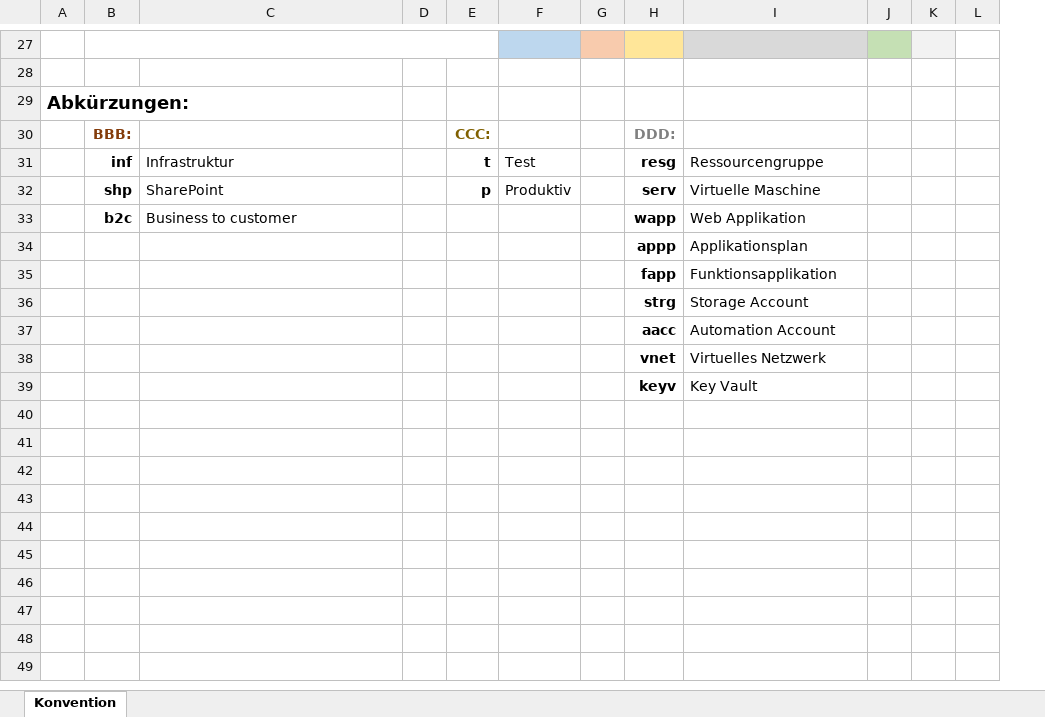
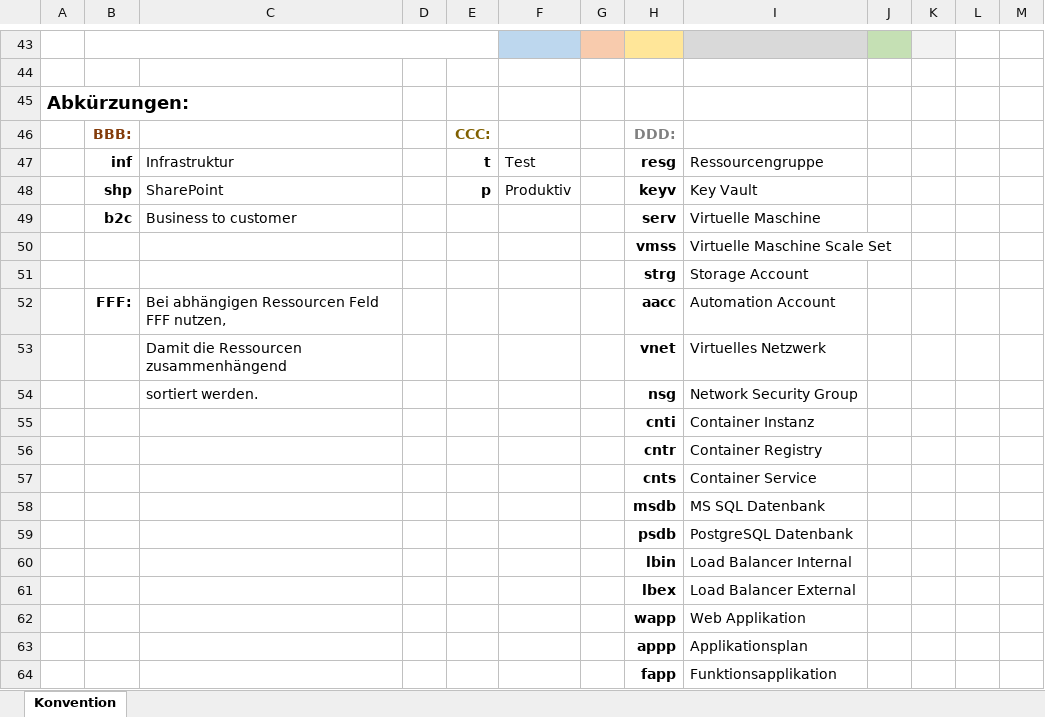
Before and after one commit to AlyaKoni/ALYADO-ADM-Public, an Excel workbook: data/naming/NamingConventionAzure.xlsx, sheet Konvention, drawn as a sheet; only a part is shown, gaps mark what is left out; values as stored, in another font and other column widths than the file's, no borders; charts and pictures and conditional formats not drawn; removed rows and columns are numbered as before the commit, all else as after; the diff covers the shown part only; the diff names each change by its address in the sheet, - before the commit and + after, or states it on an @@ line.

```diff
--- a/data/naming/NamingConventionAzure.xlsx (sheet Konvention)
+++ b/data/naming/NamingConventionAzure.xlsx (sheet Konvention)
+column M, empty
-H48: serv
+H48: keyv
-I48: Virtuelle Maschine
+I48: Key Vault
-H49: wapp
+H49: serv
-I49: Web Applikation
+I49: Virtuelle Maschine
+row 50:  |  |  |  |  |  |  | vmss | Virtuelle Maschine Scale Set
@@ row 36 moved to row 51: strg @@
+row 52:  | FFF: | Bei abhängigen Ressourcen Feld FFF nutzen, |  |  |  |  | aacc | Automation Account
+row 53:  |  | Damit die Ressourcen zusammenhängend |  |  |  |  | vnet | Virtuelles Netzwerk
+row 54:  |  | sortiert werden. |  |  |  |  | nsg | Network Security Group
+row 55:  |  |  |  |  |  |  | cnti | Container Instanz
+row 56:  |  |  |  |  |  |  | cntr | Container Registry
+row 57:  |  |  |  |  |  |  | cnts | Container Service
+row 58:  |  |  |  |  |  |  | msdb | MS SQL Datenbank
+row 59:  |  |  |  |  |  |  | psdb | PostgreSQL Datenbank
+row 60:  |  |  |  |  |  |  | lbin | Load Balancer Internal
+row 61:  |  |  |  |  |  |  | lbex | Load Balancer External
+row 62:  |  |  |  |  |  |  | wapp | Web Applikation
-row 37:  |  |  |  |  |  |  | aacc | Automation Account
-row 38:  |  |  |  |  |  |  | vnet | Virtuelles Netzwerk
-row 39:  |  |  |  |  |  |  | keyv | Key Vault
```
Also changed, not shown: 16 added rows, 13 edited cells and cell formats elsewhere in this sheet, formulas that keep their value, charts or pictures, 16 other files.
